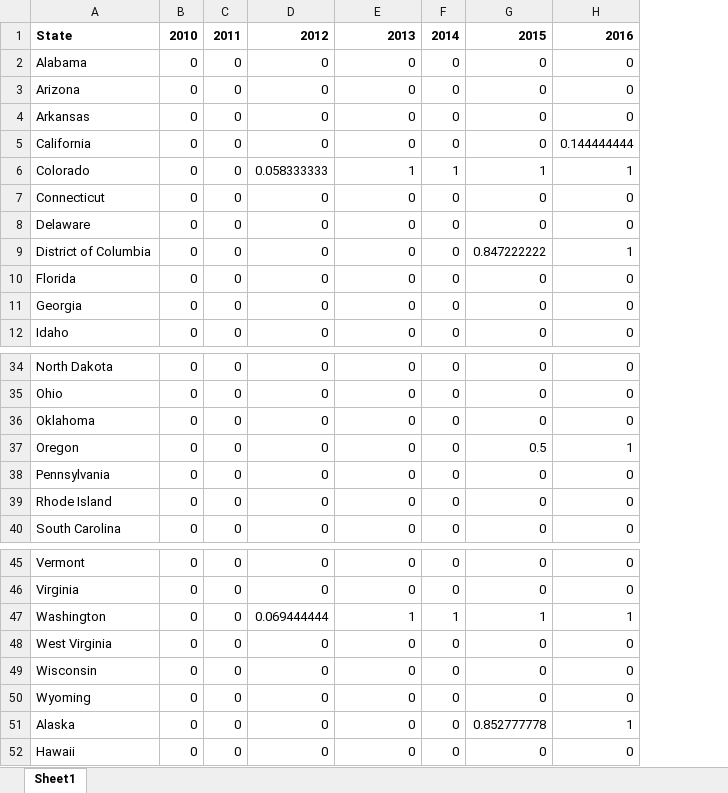
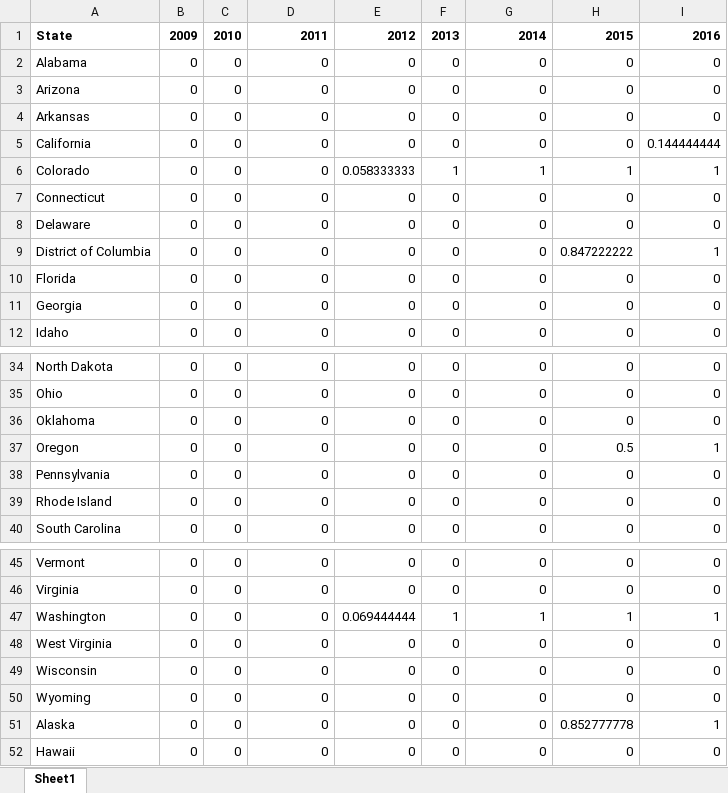
Before and after one commit to jessecwarren/Decriminalization_and_Disparities, an Excel workbook: Marijuana_Legalization_Status_Fraction_Of_Year_Legalized.xlsx, sheet Sheet1, drawn as a sheet; only a part is shown, gaps mark what is left out; values as stored, in another font and other column widths than the file's, no borders; the diff names each change by its address in the sheet, - before the commit and + after, or states it on an @@ line.

```diff
--- a/Marijuana_Legalization_Status_Fraction_Of_Year_Legalized.xlsx (sheet Sheet1)
+++ b/Marijuana_Legalization_Status_Fraction_Of_Year_Legalized.xlsx (sheet Sheet1)
+column H, rows 1-12: 2015 | 0 | 0 | 0 | 0 | 1 | 0 | 0 | 0.847222222 | 0 | 0 | 0; rows 34-40: 0 | 0 | 0 | 0.5 | 0 | 0 | 0; rows 45-52: 0 | 0 | 1 | 0 | 0 | 0 | 0.852777778 | 0
-B1: 2010
+B1: 2009
-C1: 2011
+C1: 2010
-D1: 2012
+D1: 2011
-E1: 2013
+E1: 2012
-F1: 2014
+F1: 2013
-G1: 2015
+G1: 2014
-D6: 0.058333333
+D6: 0
-E6: 1
+E6: 0.058333333
-G9: 0.847222222
+G9: 0
-G37: 0.5
+G37: 0
-D47: 0.069444444
+D47: 0
-E47: 1
+E47: 0.069444444
-G51: 0.852777778
+G51: 0
```
Also changed, not shown: Marijuana_Decriminilization_Status_Fraction_Of_Year_Legalized.xlsx, Marijuana_Decriminilization_Status_Fraction_Of_Year_Legalized_by_city.xlsx, 7 other files.
